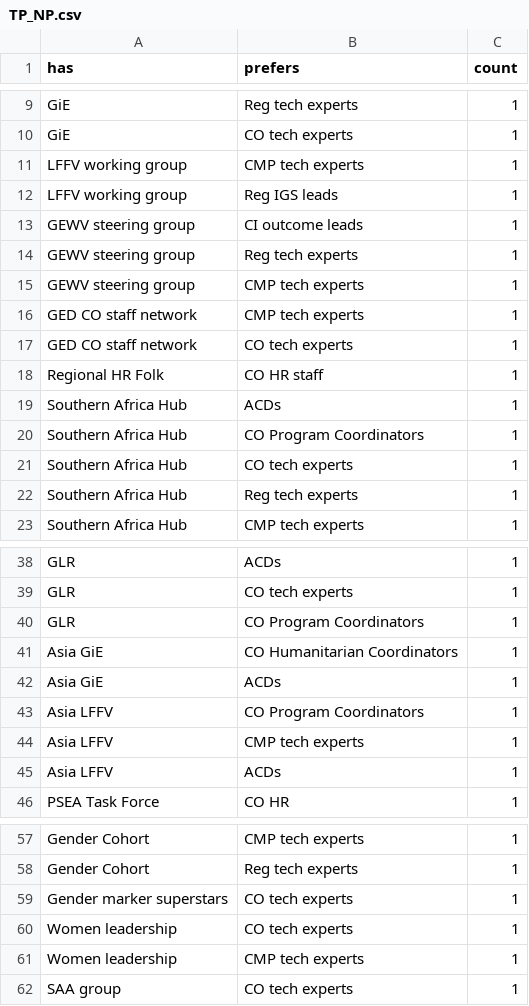
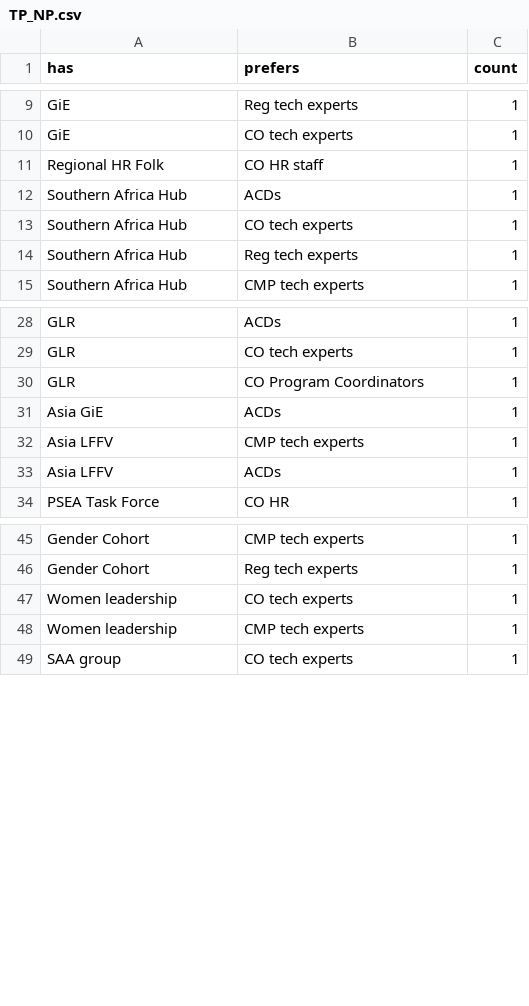
Before and after one commit to diwu118/diwu118.github.io, a CSV file: data/TP_NP.csv, drawn as a sheet; only a part is shown, gaps mark what is left out; the diff covers the shown part only.

```diff
--- a/data/TP_NP.csv
+++ b/data/TP_NP.csv
@@ -10,12 +10,4 @@ GiE,Reg tech experts,1
 GiE,CO tech experts,1
-LFFV working group,CMP tech experts,1
-LFFV working group,Reg IGS leads,1
-GEWV steering group,CI outcome leads,1
-GEWV steering group,Reg tech experts,1
-GEWV steering group,CMP tech experts,1
-GED CO staff network,CMP tech experts,1
-GED CO staff network,CO tech experts,1
 Regional HR Folk,CO HR staff,1
 Southern Africa Hub,ACDs,1
-Southern Africa Hub,CO Program Coordinators,1
 Southern Africa Hub,CO tech experts,1
@@ -40,5 +30,3 @@ GLR,CO tech experts,1
 GLR,CO Program Coordinators,1
-Asia GiE,CO Humanitarian Coordinators,1
 Asia GiE,ACDs,1
-Asia LFFV,CO Program Coordinators,1
 Asia LFFV,CMP tech experts,1
@@ -58,3 +46,2 @@ Gender Cohort,CMP tech experts,1
 Gender Cohort,Reg tech experts,1
-Gender marker superstars,CO tech experts,1
 Women leadership,CO tech experts,1
```
Also changed, not shown: 13 removed rows elsewhere in this file.
